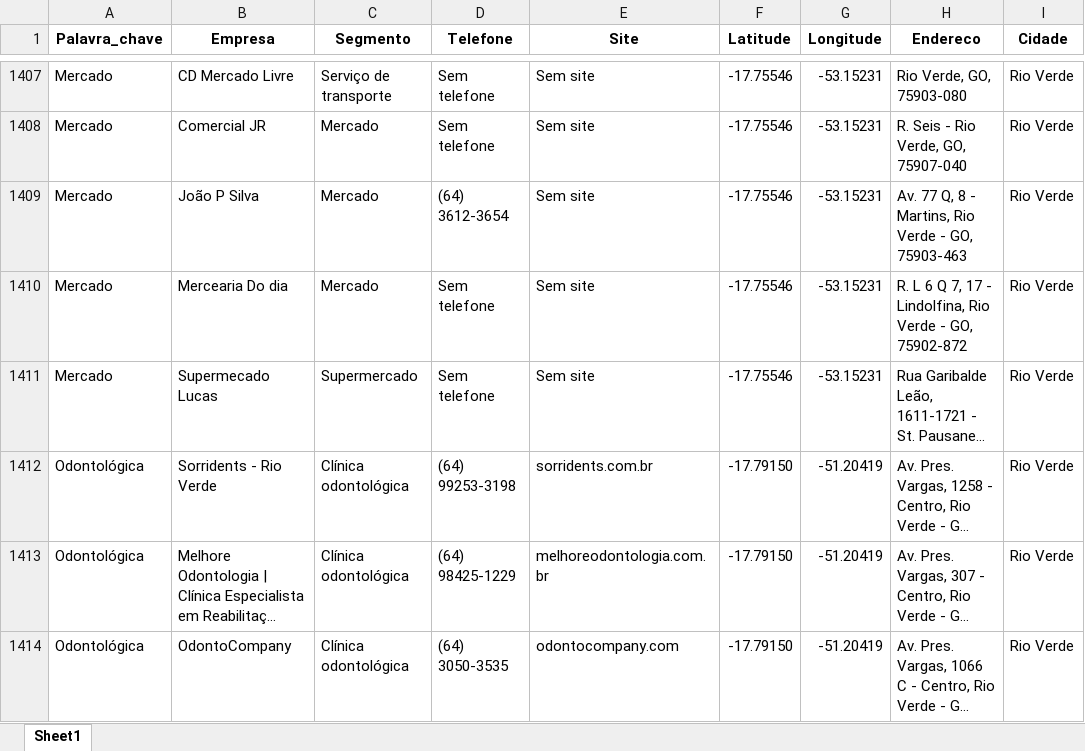
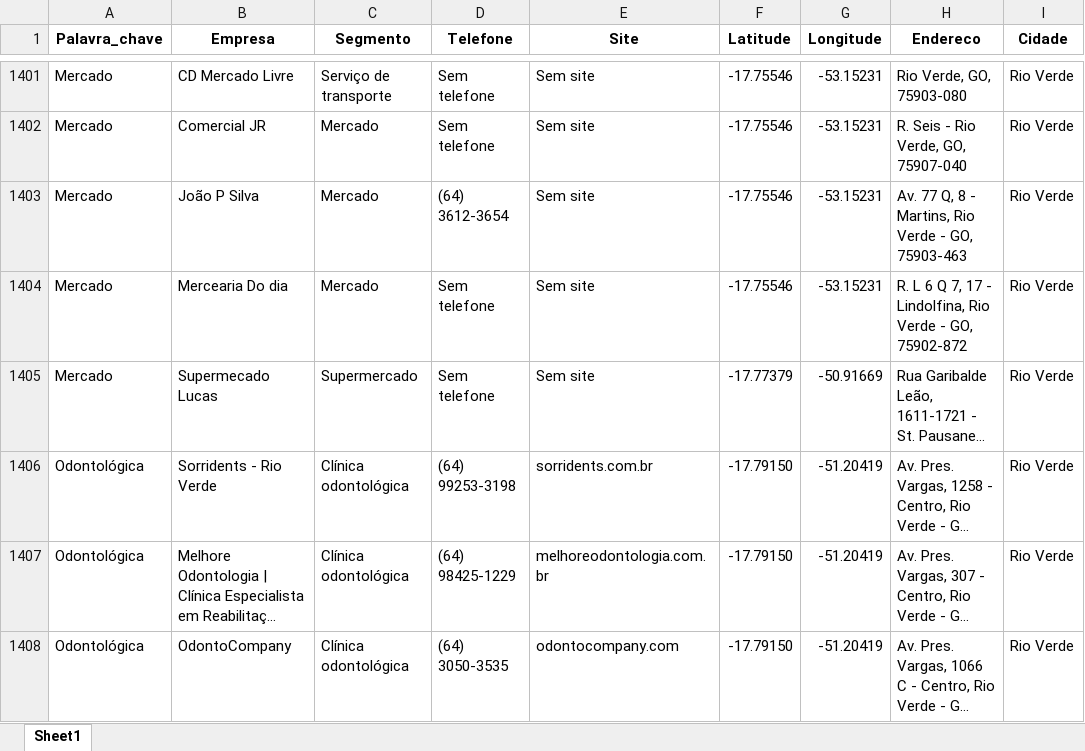
Before and after one commit to BI-Sicoob-Empresarial/repositorio, an Excel workbook: Base_Dados/Plano_de_Expansao/ConsolidadoRV - Tratado.xlsx, sheet Sheet1, drawn as a sheet; only a part is shown, gaps mark what is left out; long unchanged cells end in …; values as stored, in another font and other column widths than the file's, no borders; addresses are those after the commit; the diff covers the shown part only; the diff names each change by its address in the sheet, - before the commit and + after, or states it on an @@ line.

```diff
--- a/Base_Dados/Plano_de_Expansao/ConsolidadoRV - Tratado.xlsx (sheet Sheet1)
+++ b/Base_Dados/Plano_de_Expansao/ConsolidadoRV - Tratado.xlsx (sheet Sheet1)
-F1405 (Latitude): -17.75546
+F1405 (Latitude): -17.77379
-G1405 (Longitude): -53.15231
+G1405 (Longitude): -50.91669
```
Also changed, not shown: 6 removed rows and 2 edited cells elsewhere in this sheet, hidden cells.
